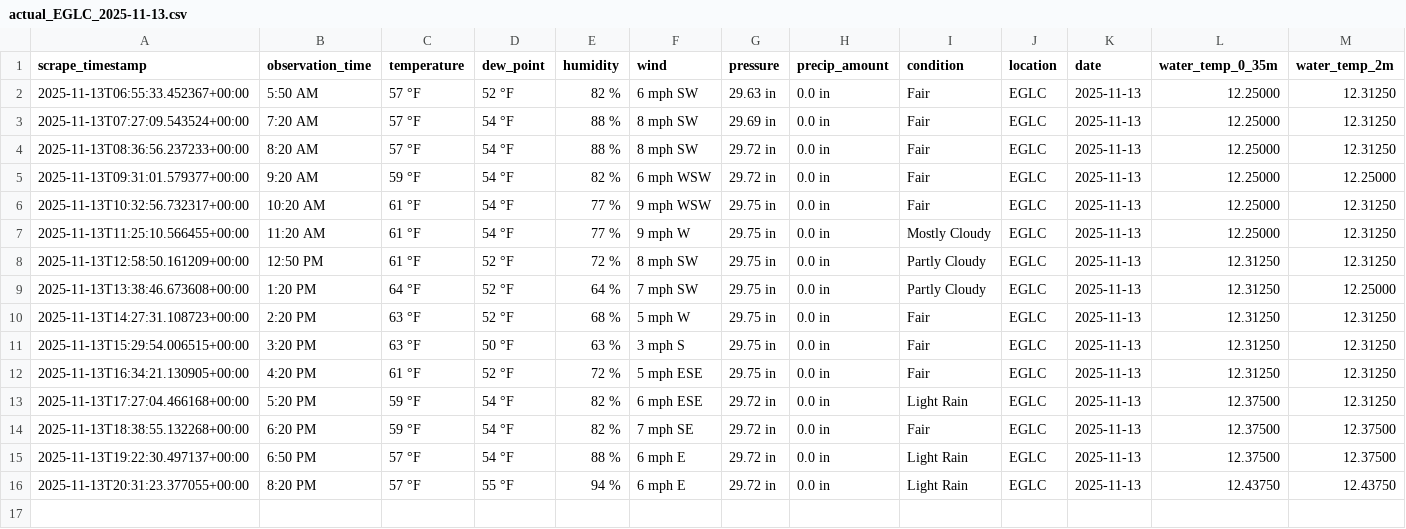
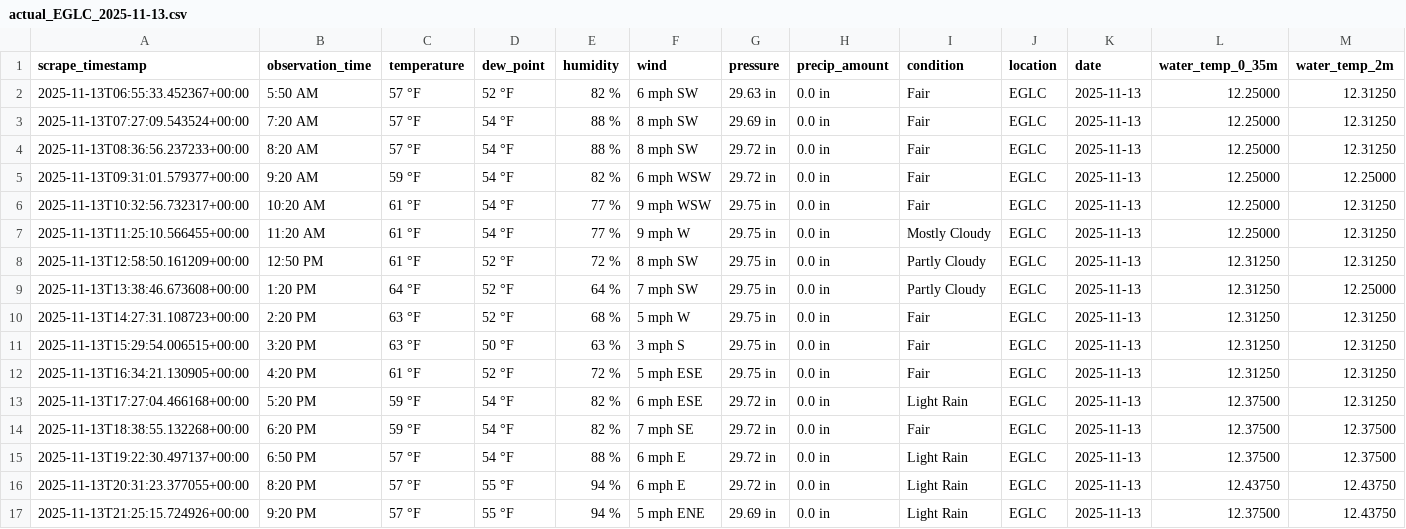
Before and after one commit to Yuxuan-Wu/weather-training-data, a CSV file: data/actual/actual_EGLC_2025-11-13.csv, drawn as a sheet; only a part is shown; rows hold the shown columns only; the diff names each change by its address in the sheet, - before the commit and + after, or states it on an @@ line.

```diff
--- a/data/actual/actual_EGLC_2025-11-13.csv
+++ b/data/actual/actual_EGLC_2025-11-13.csv
+row 17: 2025-11-13T21:25:15.724926+00:00 | 9:20 PM | 57 °F | 55 °F | 94 % | 5 mph ENE | 29.69 in | 0.0 in | Light Rain | EGLC | 2025-11-13 | 12.37500 | 12.43750
```
